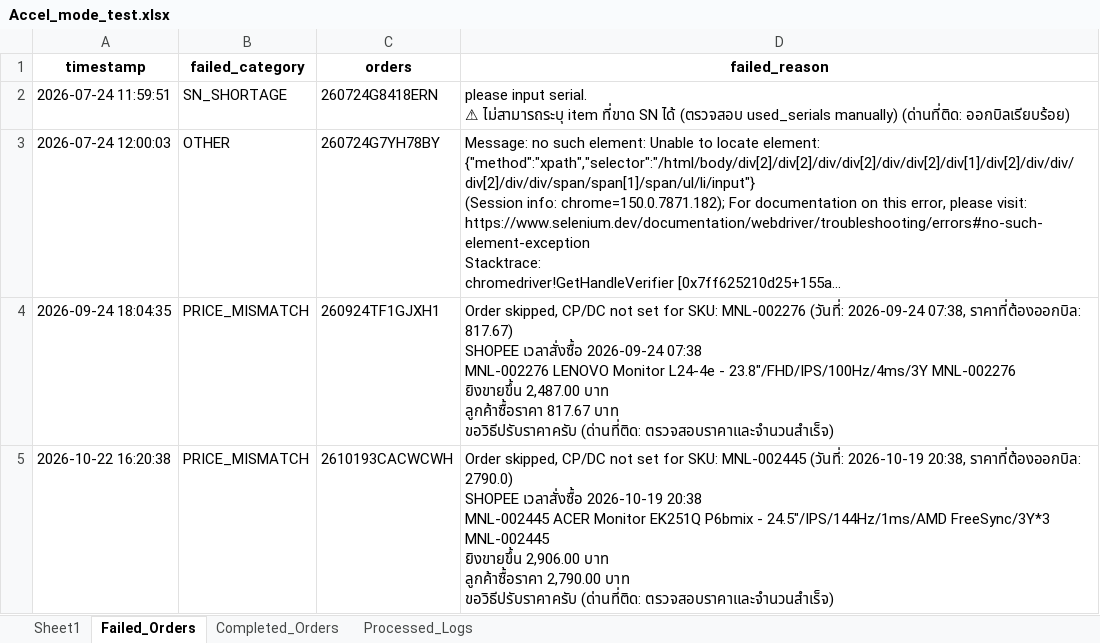
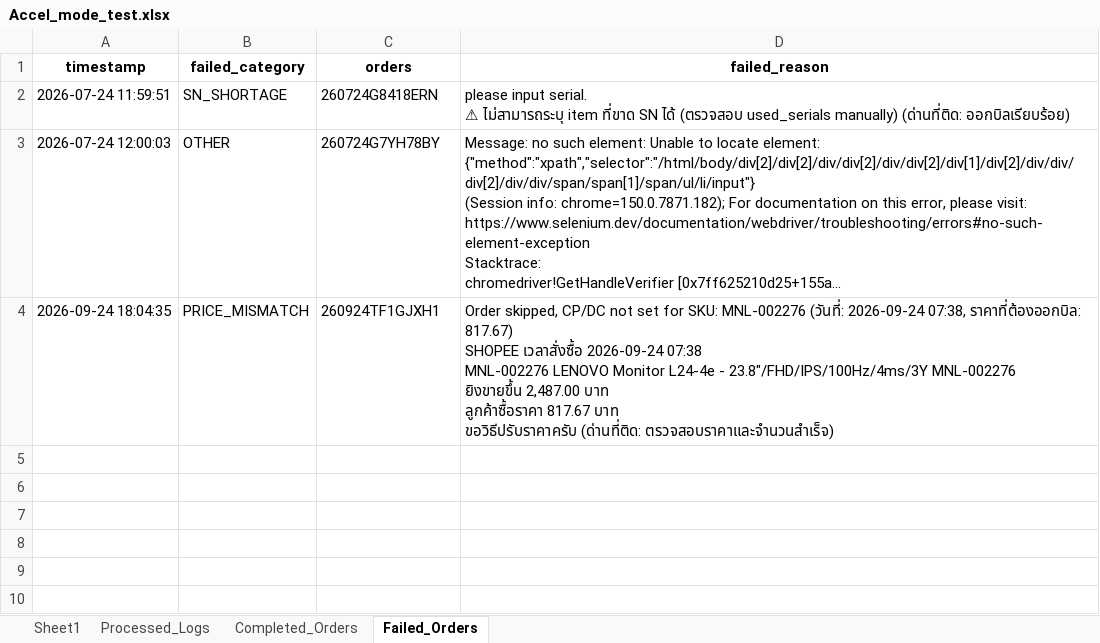
Before and after one commit to iHaveNoKnowledge/Python, an Excel workbook: projects/auto_page/autopageMKII/tables/Accel_mode_test.xlsx, sheet Failed_Orders, drawn as a sheet; long unchanged cells end in …; values as stored, in another font and other column widths than the file's, no borders; ↵ is a line break in a cell; the diff names each change by its address in the sheet, - before the commit and + after, or states it on an @@ line.

```diff
--- a/projects/auto_page/autopageMKII/tables/Accel_mode_test.xlsx (sheet Failed_Orders)
+++ b/projects/auto_page/autopageMKII/tables/Accel_mode_test.xlsx (sheet Failed_Orders)
@@ sheet tab order changed: Sheet1 | Processed_Logs | Completed_Orders | Failed_Orders @@
-row 5: 2026-10-22 16:20:38 | PRICE_MISMATCH | 2610193CACWCWH | Order skipped, CP/DC not set for SKU: MNL-002445 (วันที่: 2026-10-19 20:38, ราคาที่ต้องออกบิล: 2790.0) ↵ SHOPEE เวลาสั่งซื้อ 2026-10-19 20:38 ↵ MNL-002445 ACER Monitor EK251Q P6bmix - 24.5"/IPS/144Hz/1ms/AMD FreeSync/3Y*3 MNL-002445 ↵ ยิงขายขึ้น 2,906.00 บาท ↵ ลูกค้าซื้อราคา 2,790.00 บาท ↵ ขอวิธีปรับราคาครับ (ด่านที่ติด: ตรวจสอบราคาและจำนวนสำเร็จ)
```
Also changed, not shown: sheet Sheet1, sheet Processed_Logs, sheet Completed_Orders, projects/auto_page/autopageMKII/tables/cp_data.xlsx, 1 other file.
